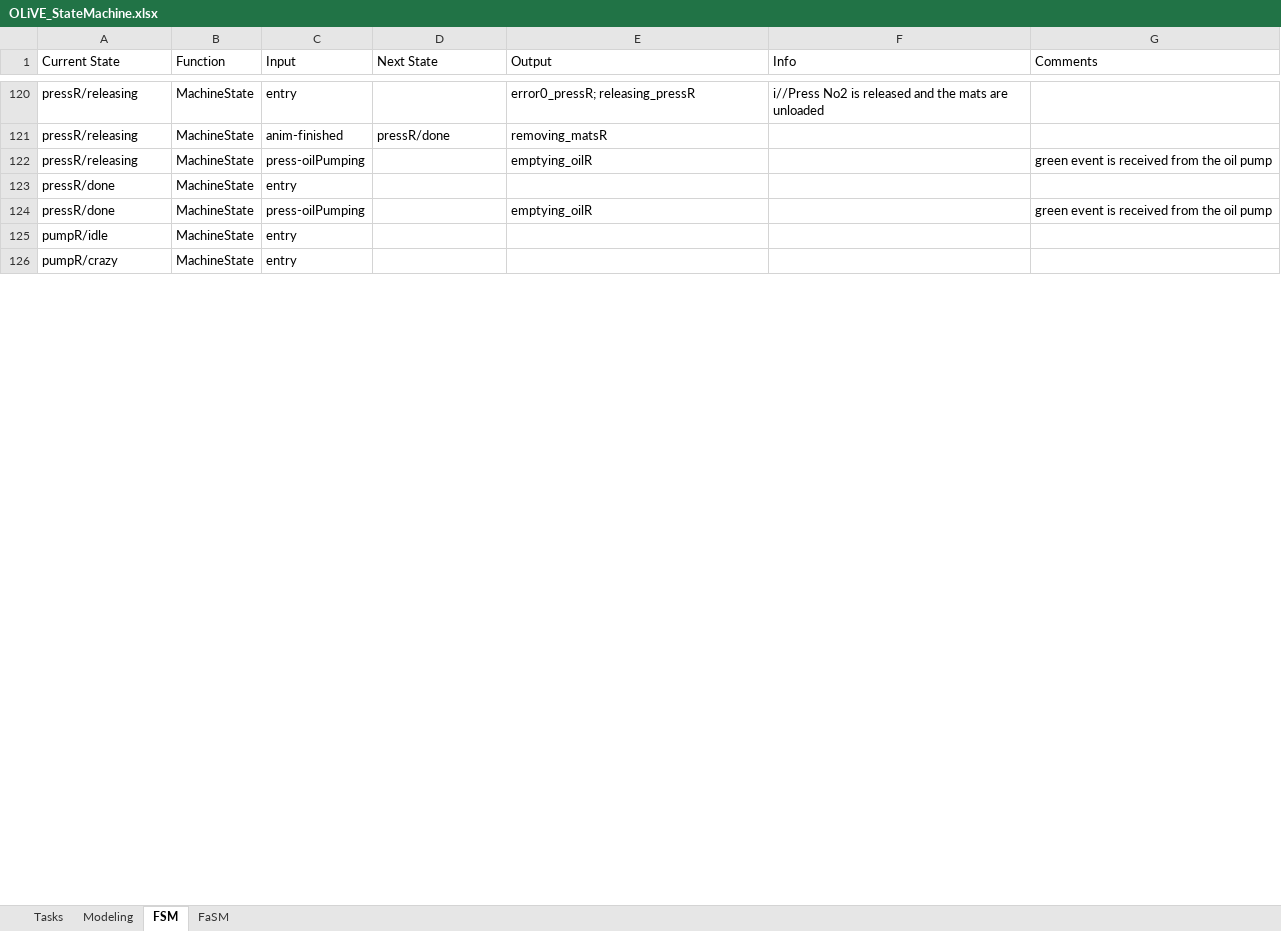
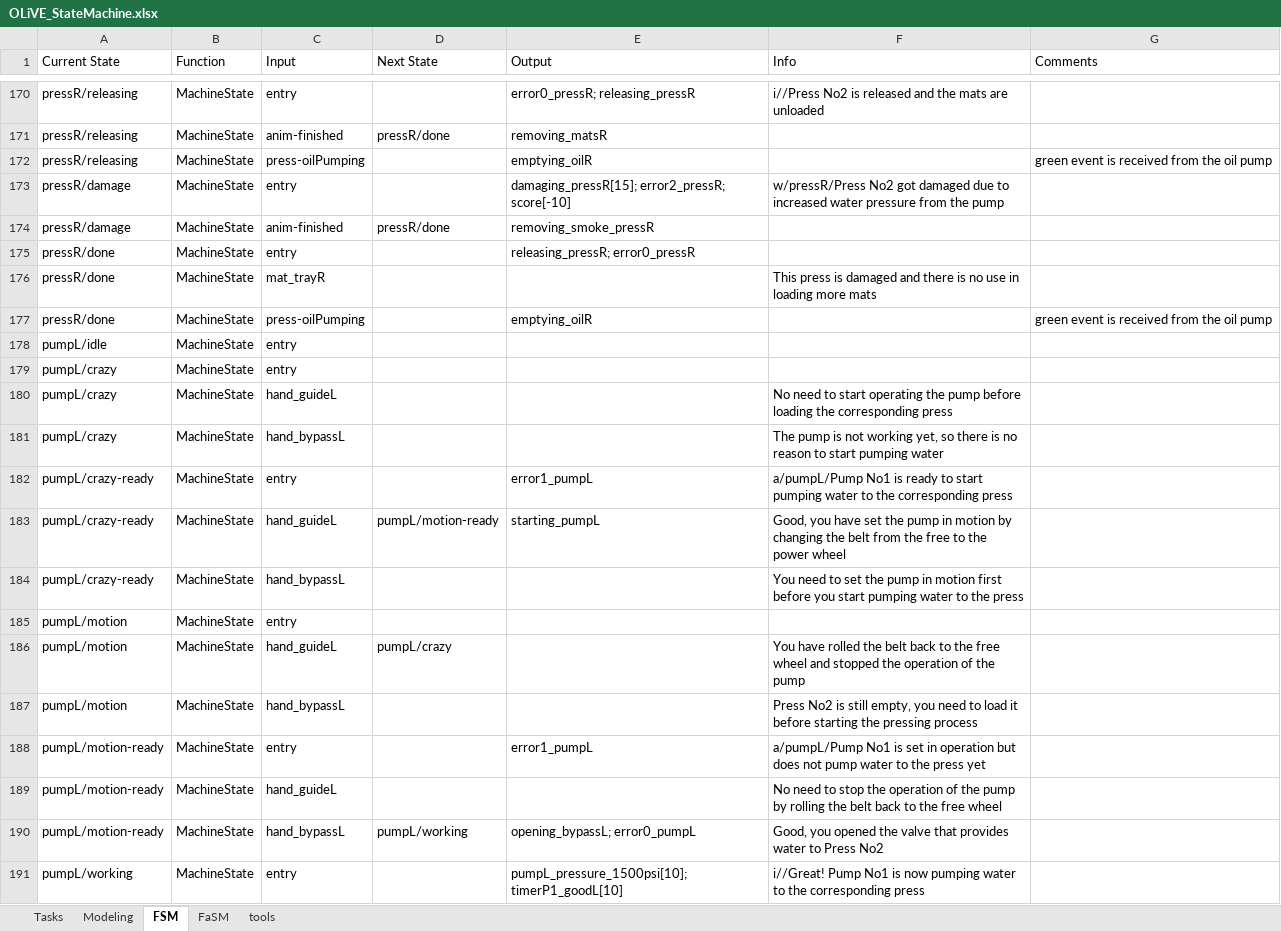
Before and after one commit to tokola/GitHub_OLiVE, an Excel workbook: OLiVE_StateMachine.xlsx, sheet FSM, drawn as a sheet; only a part is shown, gaps mark what is left out; the shorter side is filled out with more unchanged rows; values as stored, in another font and other column widths than the file's, no cell formats; addresses are those after the commit; the diff covers the shown part only; the diff names each change by its address in the sheet, - before the commit and + after, or states it on an @@ line.

Commit message:
Long list of updates, fixed, debugging
[X]- new reduced engine optimize and create subparts - 5/31
[X]- engine piston animation (translation not correct - Vizard support)
- 6/1
[X]- oil pump oil flow fixed - 6/1
[X]- oil pump piston animation - 6/1
[X]- collision and jumping on obstacles fixed with stair proximity
sensors - 6/2
[X]- proximity sensors for all players and machines - 6/2
[X]- pipe material in press fixed (deleted from multi-material of
elaiopana) - 6/2
[X]- separate map alerts and info panels - 6/3
[X]- two different alert types: alerts and warnings [error2 added in FSM
to denote a warning]  - 6/3
[X]- boiler timers are customizable from SM [added brackets with
delay(s) in FSM]  - 6/4
[X]- alerts working individually according to machine proximity [demands
discrete 'error' actions in FSM]  - 6/4
[X]- fixed error persistence after machine sync (duplicated list
pointers) - 6/5
[X]- info panel working with all windows with 10sec delay - 6/6
[X]- mill animations (sacks and tank) working for left mill - 6/6
[X]- customize the number of mats that need to be loaded [added brackets
with in FSM]  - 6/7
[X] - make all double machinery interactable and update FSM (millL,
lavalL, pressL, pumpL) - 6/7-9
[X]- update sync actions and alerts between pump and press - 6/7-9
[X]- added smoke signal for damaging machinery (presses, mills,
DeLavals) - 6/9
[X]- disable carrying more than 4 objects/tools
[X]- user-specific info is dismissed after 5 secs - 6/9
[X]- display generic message for non-defined interactions [added 'tools'
tab in the Excel file] - 6/9-10
[X]- update map with space/machinery labels - 6/9
[X]- score keeping: add points for completed actions, deduct points for
damages - 6/11
[X]- fix alert not updating if deleted during flashing [call
UpdateAlerts when error0] - 6/12
[X]- finishing game with score x oil multiplication synchronized with
scaling - 6/12
[X]- make timers and pressure values customizable in FSM excel file -
6/12
[X]- should not be able to drop mat using joystick drop button - 6/13
[X]- check if inventory full before picking new mat [added extra input
mat-picked in FSM] - 6/13
[X]- allow player to carry only one mat at a time [added ._feedback
property to hold interaction-derived info] - 6/13
[X]- empty loader tank when loading a press to avoid preparing redundant
mats - 6/13
[X]- finish factory (add external doors, fix internal doors) - 6/13

```diff
--- a/OLiVE_StateMachine.xlsx (sheet FSM)
+++ b/OLiVE_StateMachine.xlsx (sheet FSM)
+sheet tab: tools
+row 173: pressR/damage | MachineState | entry |  | damaging_pressR[15]; error2_pressR; score[-10] | w/pressR/Press No2 got damaged due to increased water pressure from the pump
+row 174: pressR/damage | MachineState | anim-finished | pressR/done | removing_smoke_pressR
-E175 (Output): (empty)
+E175 (Output): releasing_pressR; error0_pressR
+row 176: pressR/done | MachineState | mat_trayR |  |  | This press is damaged and there is no use in loading more mats
+row 178: pumpL/idle | MachineState | entry
+row 179: pumpL/crazy | MachineState | entry
+row 180: pumpL/crazy | MachineState | hand_guideL |  |  | No need to start operating the pump before loading the corresponding press
+row 181: pumpL/crazy | MachineState | hand_bypassL |  |  | The pump is not working yet, so there is no reason to start pumping water
+row 182: pumpL/crazy-ready | MachineState | entry |  | error1_pumpL | a/pumpL/Pump No1 is ready to start pumping water to the corresponding press
+row 183: pumpL/crazy-ready | MachineState | hand_guideL | pumpL/motion-ready | starting_pumpL | Good, you have set the pump in motion by changing the belt from the free to the power wheel
+row 184: pumpL/crazy-ready | MachineState | hand_bypassL |  |  | You need to set the pump in motion first before you start pumping water to the press
+row 185: pumpL/motion | MachineState | entry
+row 186: pumpL/motion | MachineState | hand_guideL | pumpL/crazy |  | You have rolled the belt back to the free wheel and stopped the operation of the pump
+row 187: pumpL/motion | MachineState | hand_bypassL |  |  | Press No2 is still empty, you need to load it before starting the pressing process
+row 188: pumpL/motion-ready | MachineState | entry |  | error1_pumpL | a/pumpL/Pump No1 is set in operation but does not pump water to the press yet
+row 189: pumpL/motion-ready | MachineState | hand_guideL |  |  | No need to stop the operation of the pump by rolling the belt back to the free wheel
+row 190: pumpL/motion-ready | MachineState | hand_bypassL | pumpL/working | opening_bypassL; error0_pumpL | Good, you opened the valve that provides water to Press No2
+row 191: pumpL/working | MachineState | entry |  | pumpL_pressure_1500psi[10]; timerP1_goodL[10] | i//Great! Pump No1 is now pumping water to the corresponding press
```
Also changed, not shown: 65 added rows, 1 removed row and 155 edited cells elsewhere in this sheet, sheet FaSM, cell formats, 7 other files.
